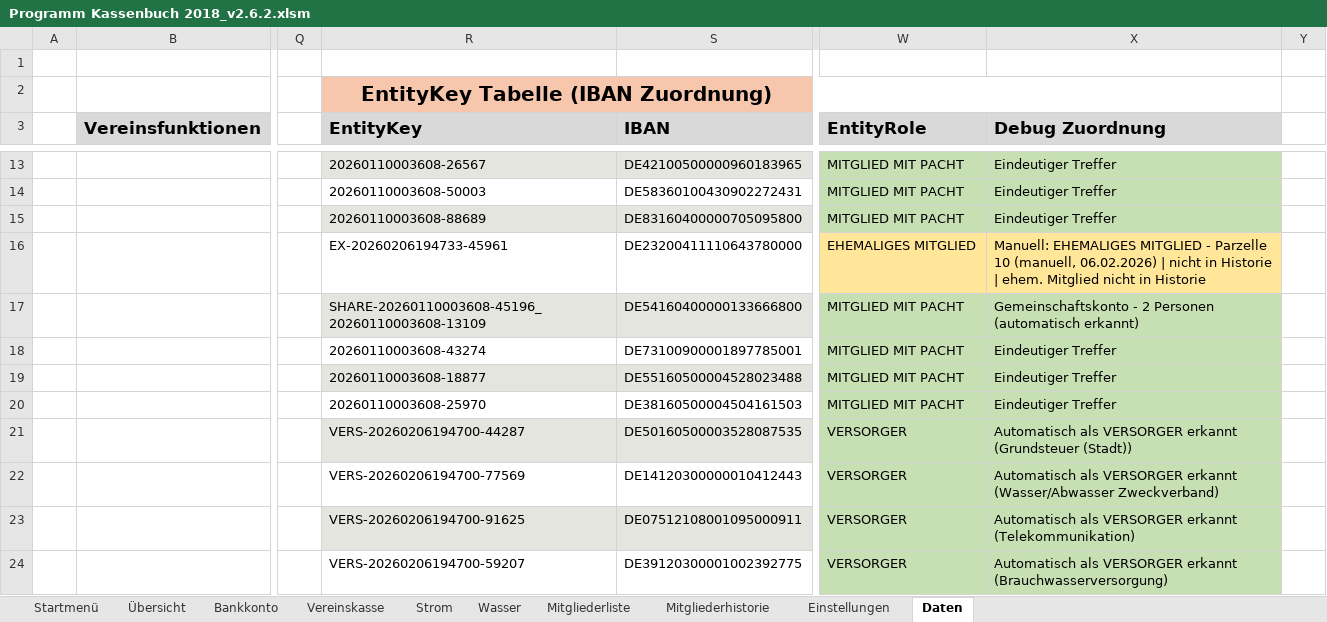
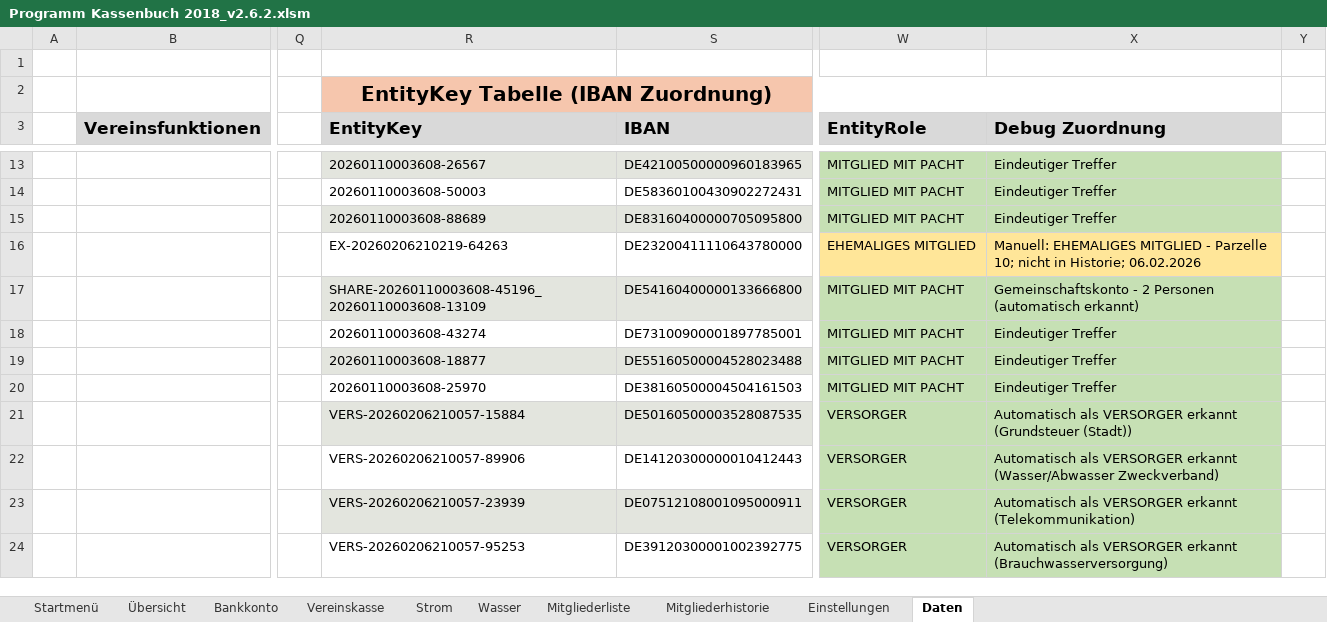
Before and after one commit to saschapreussler/Mein-Excel-Projekt, an Excel workbook: excel/Programm Kassenbuch 2018_v2.6.2.xlsm, sheet Daten, drawn as a sheet; only a part is shown, gaps mark what is left out; values as stored, in another font and other column widths than the file's, no borders; the diff covers the shown part only; the diff names each change by its address in the sheet, - before the commit and + after, or states it on an @@ line.

```diff
--- a/excel/Programm Kassenbuch 2018_v2.6.2.xlsm (sheet Daten)
+++ b/excel/Programm Kassenbuch 2018_v2.6.2.xlsm (sheet Daten)
-R16 (EntityKey): EX-20260206194733-45961
+R16 (EntityKey): EX-20260206210219-64263
-X16 (Debug Zuordnung): …- Parzelle 10 (manuell, 06.02.2026) | nicht in Historie | ehem. Mitglied nicht in Historie
+X16 (Debug Zuordnung): …- Parzelle 10; nicht in Historie; 06.02.2026
-R21 (EntityKey): VERS-20260206194700-44287
+R21 (EntityKey): VERS-20260206210057-15884
-R22 (EntityKey): VERS-20260206194700-77569
+R22 (EntityKey): VERS-20260206210057-89906
-R23 (EntityKey): VERS-20260206194700-91625
+R23 (EntityKey): VERS-20260206210057-23939
-R24 (EntityKey): VERS-20260206194700-59207
+R24 (EntityKey): VERS-20260206210057-95253
```
Also changed, not shown: 10 edited cells and cell formats elsewhere in this sheet, sheet Bankkonto, formulas that keep their value, charts or pictures, 6 other files.
